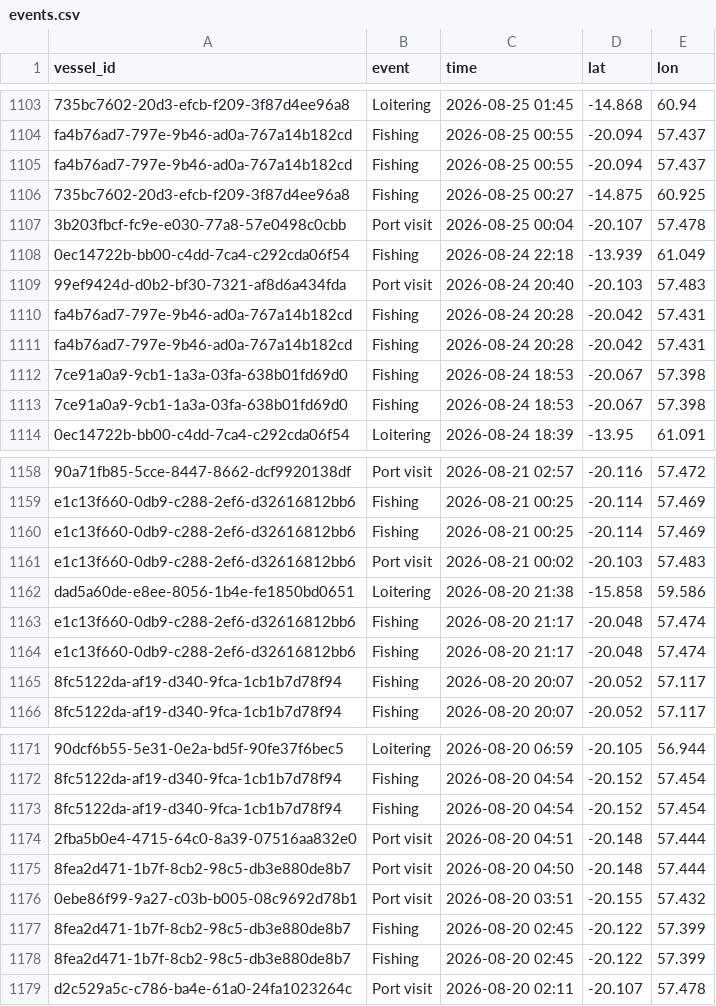
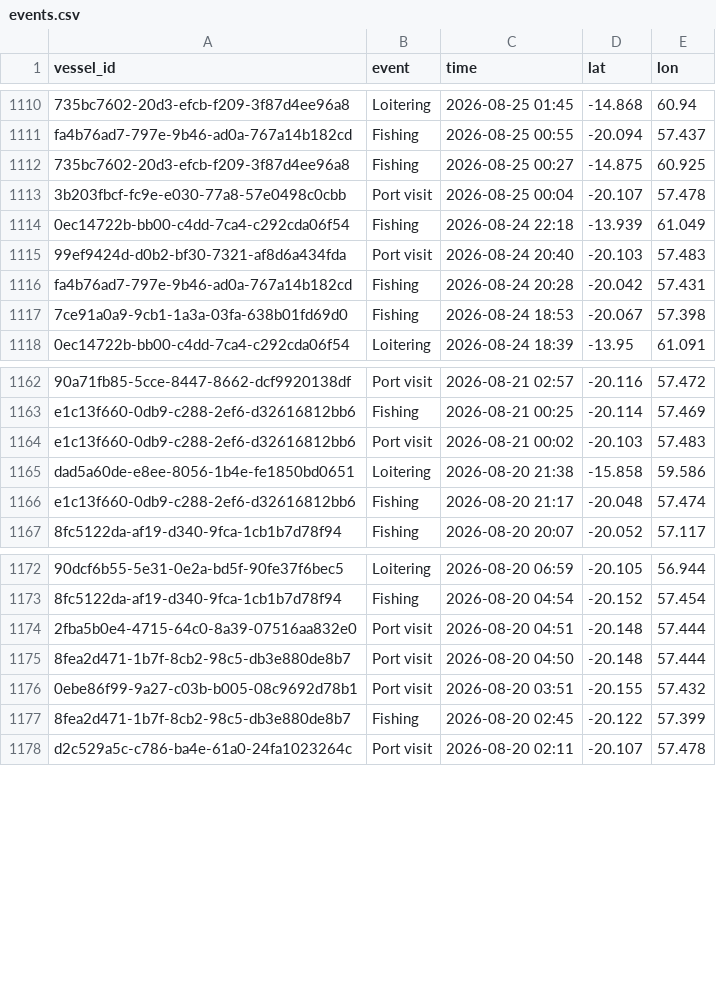
Before and after one commit to varshan-13/Nightwatch, a CSV file: data/events.csv, drawn as a sheet; only a part is shown, gaps mark what is left out; removed rows and columns are numbered as before the commit, all else as after; the diff covers the shown part only; the diff names each change by its address in the sheet, - before the commit and + after, or states it on an @@ line.

```diff
--- a/data/events.csv
+++ b/data/events.csv
-row 1105: fa4b76ad7-797e-9b46-ad0a-767a14b182cd | Fishing | 2026-08-25 00:55 | -20.094 | 57.437
-row 1111: fa4b76ad7-797e-9b46-ad0a-767a14b182cd | Fishing | 2026-08-24 20:28 | -20.042 | 57.431
-row 1112: 7ce91a0a9-9cb1-1a3a-03fa-638b01fd69d0 | Fishing | 2026-08-24 18:53 | -20.067 | 57.398
-row 1160: e1c13f660-0db9-c288-2ef6-d32616812bb6 | Fishing | 2026-08-21 00:25 | -20.114 | 57.469
-row 1164: e1c13f660-0db9-c288-2ef6-d32616812bb6 | Fishing | 2026-08-20 21:17 | -20.048 | 57.474
-row 1165: 8fc5122da-af19-d340-9fca-1cb1b7d78f94 | Fishing | 2026-08-20 20:07 | -20.052 | 57.117
-row 1173: 8fc5122da-af19-d340-9fca-1cb1b7d78f94 | Fishing | 2026-08-20 04:54 | -20.152 | 57.454
-row 1178: 8fea2d471-1b7f-8cb2-98c5-db3e880de8b7 | Fishing | 2026-08-20 02:45 | -20.122 | 57.399
```
Also changed, not shown: 7 added rows, 13 removed rows, 45 moved rows and 8 edited cells elsewhere in this file, data/alerts.csv.
